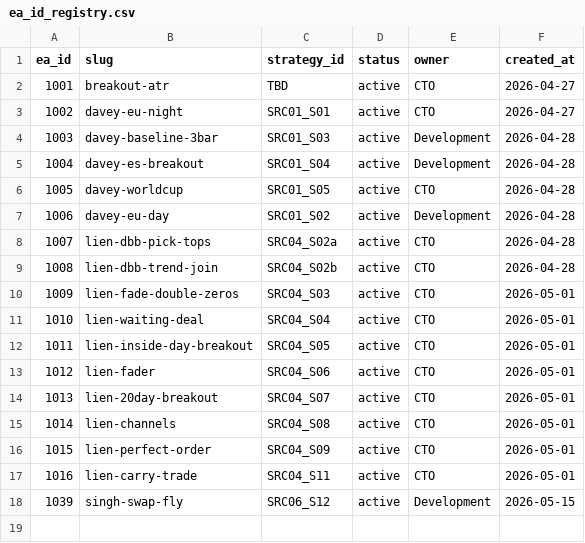
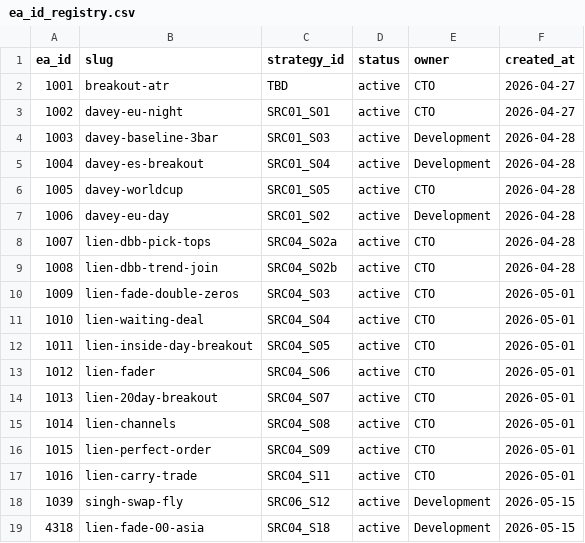
Before and after one commit to QuantMechanica/VPS-PortfolioBuild, a CSV file: framework/registry/ea_id_registry.csv, drawn as a sheet.

```diff
--- a/framework/registry/ea_id_registry.csv
+++ b/framework/registry/ea_id_registry.csv
@@ -18 +18,2 @@ ea_id,slug,strategy_id,status,owner,created_at
 1039,singh-swap-fly,SRC06_S12,active,Development,2026-05-15
+4318,lien-fade-00-asia,SRC04_S18,active,Development,2026-05-15
```
Also changed, not shown: framework/registry/magic_numbers.csv, 5 other files.
